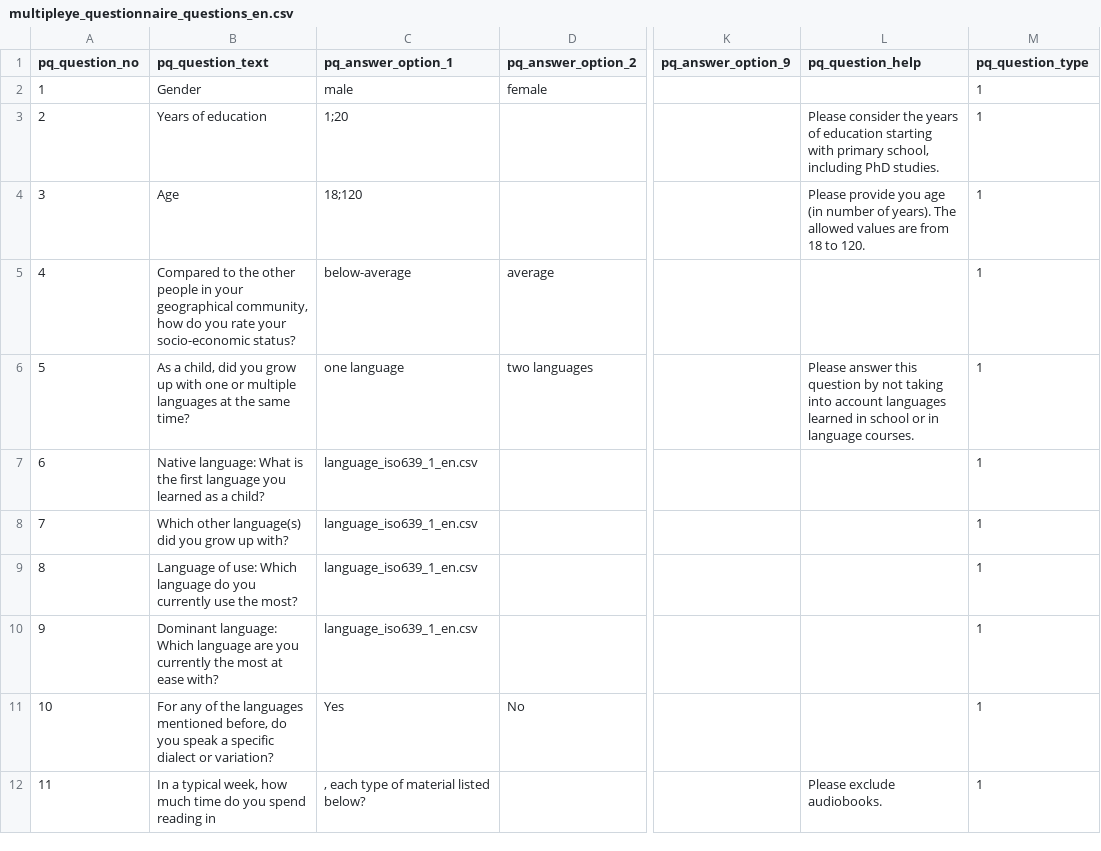
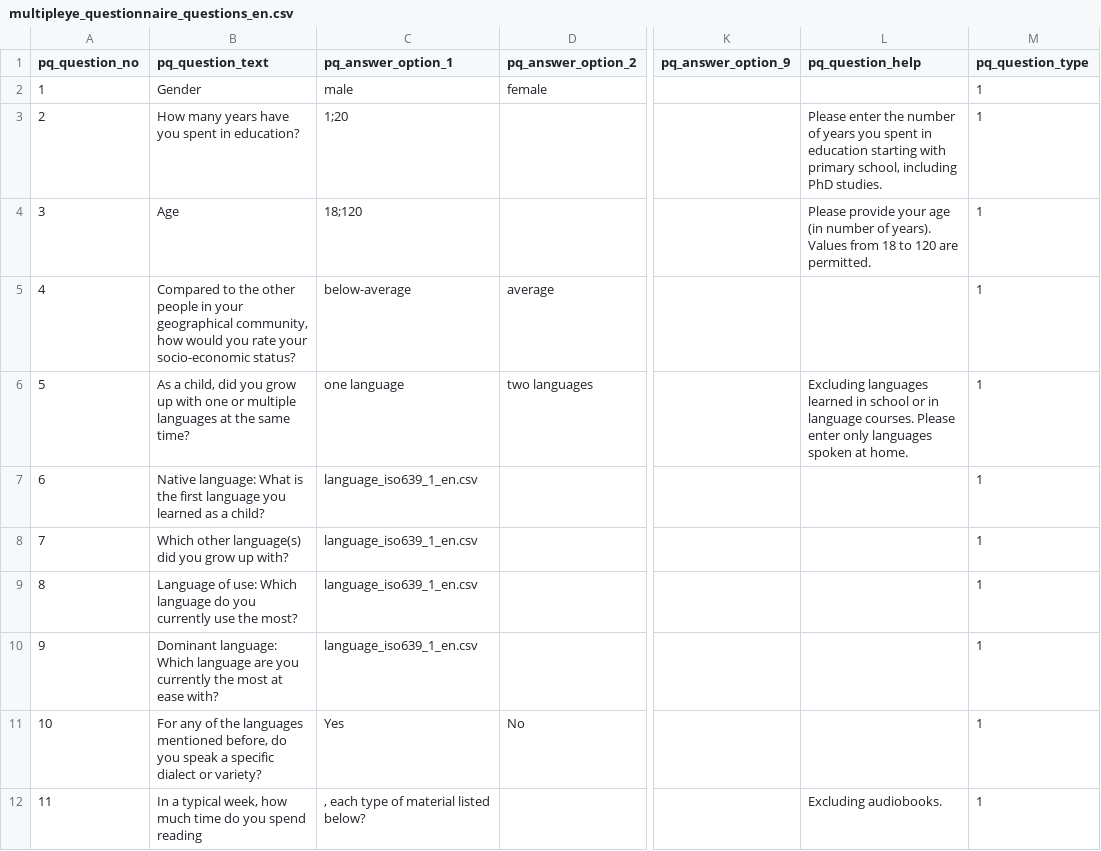
Before and after one commit to MultiplEYE-COST/wg1-experiment-implementation, a CSV file: experiment_implementation/participant_questionnaire/pq_data/questionnaire_en/multipleye_questionnaire_questions_en.csv, drawn as a sheet; only a part is shown, gaps mark what is left out; the diff covers the shown part only; the diff names each change by its address in the sheet, - before the commit and + after, or states it on an @@ line.

```diff
--- a/experiment_implementation/participant_questionnaire/pq_data/questionnaire_en/multipleye_questionnaire_questions_en.csv
+++ b/experiment_implementation/participant_questionnaire/pq_data/questionnaire_en/multipleye_questionnaire_questions_en.csv
-B3 (pq_question_text): Years of education
+B3 (pq_question_text): How many years have you spent in education?
-L3 (pq_question_help): Please consider the years of education starting…
+L3 (pq_question_help): Please enter the number of years you spent in education starting…
-L4 (pq_question_help): Please provide you age (in number of years). The allowed values are from 18 to 120.
+L4 (pq_question_help): Please provide your age (in number of years). Values from 18 to 120 are permitted.
-B5 (pq_question_text): …community, how do you rate…
+B5 (pq_question_text): …community, how would you rate…
-L6 (pq_question_help): Please answer this question by not taking into account languages learned in school or in language courses.
+L6 (pq_question_help): Excluding languages learned in school or in language courses. Please enter only languages spoken at home.
-B11 (pq_question_text): …dialect or variation?
+B11 (pq_question_text): …dialect or variety?
-B12 (pq_question_text): …spend reading in
+B12 (pq_question_text): …spend reading
-L12 (pq_question_help): Please exclude audiobooks.
+L12 (pq_question_help): Excluding audiobooks.
```
Also changed, not shown: 13 edited cells elsewhere in this file, experiment_implementation/participant_questionnaire/pq_data/questionnaire_en/multipleye_questionnaire_instructions_en.csv, 5 other files.
